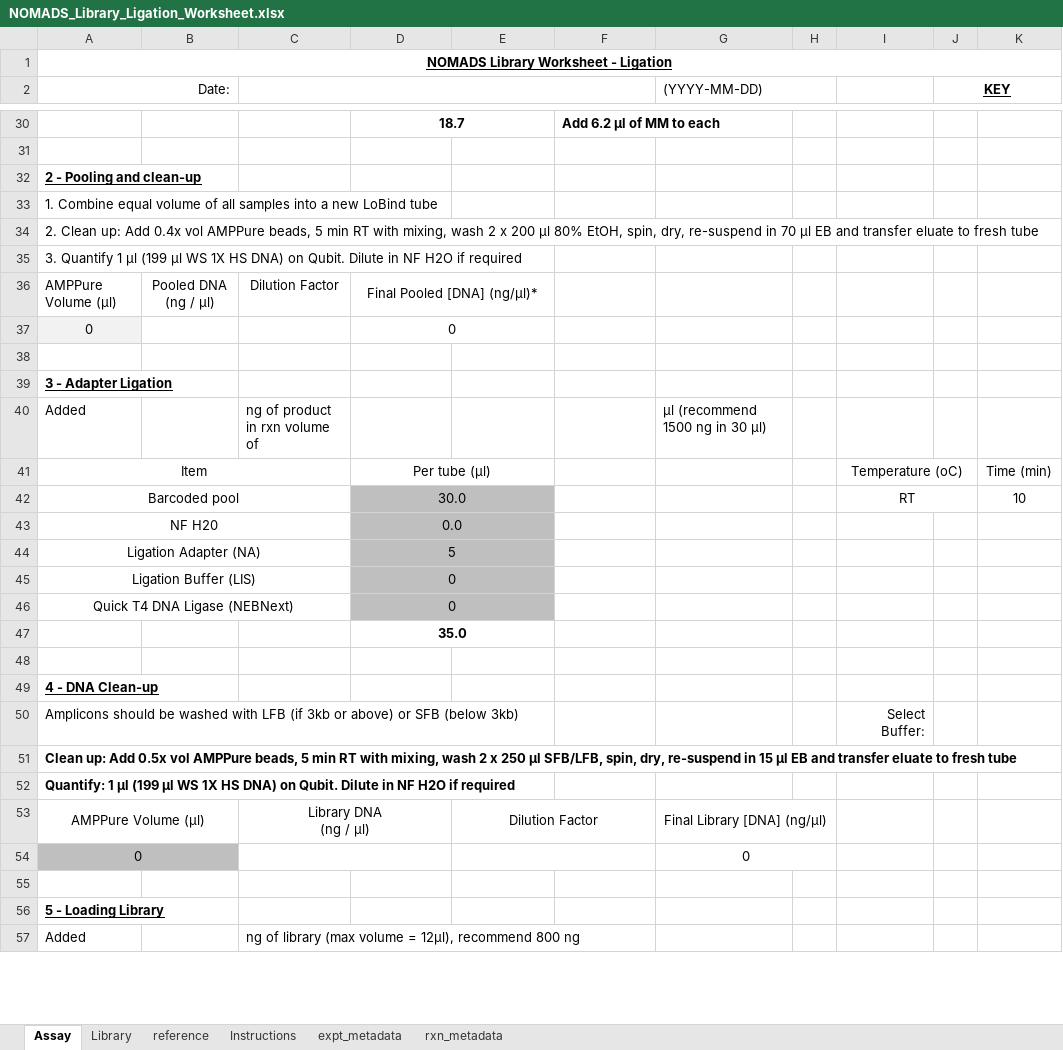
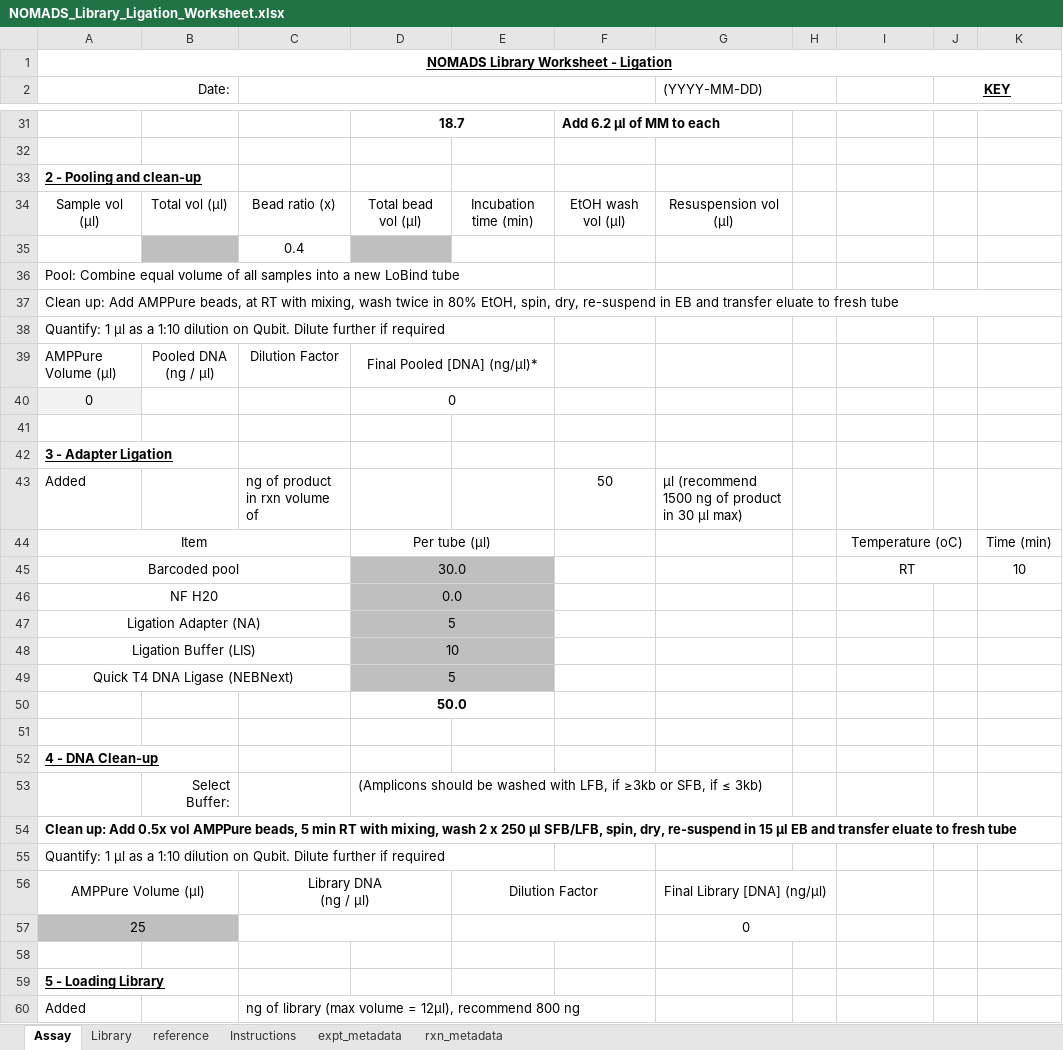
Before and after one commit to nomads-community/warehouse, an Excel workbook: templates/NOMADS_Library_Ligation_Worksheet.xlsx, sheet Assay, drawn as a sheet; only a part is shown, gaps mark what is left out; values as stored, in another font and other column widths than the file's, no borders; conditional formats not drawn; removed rows and columns are numbered as before the commit, all else as after; the diff covers the shown part only; the diff names each change by its address in the sheet, - before the commit and + after, or states it on an @@ line.

Commit message:
New combined templates for Anoph and Plasmo SOPs

```diff
--- a/templates/NOMADS_Library_Ligation_Worksheet.xlsx (sheet Assay)
+++ b/templates/NOMADS_Library_Ligation_Worksheet.xlsx (sheet Assay)
+row 34: Sample vol (µl) | Total vol (µl) | Bead ratio (x) | Total bead vol (µl) | Incubation time (min) | EtOH wash vol (µl) | Resuspension vol (µl)
+row 35:  |  | 0.4
-A36 (Date:): 1. Combine equal…
+A36 (Date:): Pool: Combine equal…
-A37 (Date:): 2. Clean up: Add 0.4x vol AMPPure beads, 5 min RT with mixing, wash 2 x 200 µl 80% EtOH, spin, dry, re-suspend in 70 µl EB and…
+A37 (Date:): Clean up: Add AMPPure beads, at RT with mixing, wash twice in 80% EtOH, spin, dry, re-suspend in EB and…
-A38 (Date:): 3. Quantify 1 µl (199 µl WS 1X HS DNA) on Qubit. Dilute in NF H2O if required
+A38 (Date:): Quantify: 1 µl as a 1:10 dilution on Qubit. Dilute further if required
-F43: (empty)
+F43: 50
-G43 ((YYYY-MM-DD)): µl (recommend 1500 ng in 30 µl)
+G43 ((YYYY-MM-DD)): µl (recommend 1500 ng of product in 30 µl max)
-D48: 0
+D48: 10
-D49: 0
+D49: 5
-D50: 35.0
+D50: 50.0
-row 50: Amplicons should be washed with LFB (if 3kb or above) or SFB (below 3kb) |  |  |  |  |  |  |  | Select Buffer:
+row 53:  | Select Buffer: |  | (Amplicons should be washed with LFB, if ≥3kb or SFB, if ≤ 3kb)
-A55 (Date:): …1 µl (199 µl WS 1X HS DNA) on Qubit. Dilute in NF H2O if required
+A55 (Date:): …1 µl as a 1:10 dilution on Qubit. Dilute further if required
-A55 bold: on
+A55 bold: off
-A57 (Date:): 0
+A57 (Date:): 25
```
Also changed, not shown: 1 added row and cell formats elsewhere in this sheet, sheet reference, sheet expt_metadata, formulas that keep their value, hidden cells, templates/NOMADS_PCR_Worksheet.xlsm.
